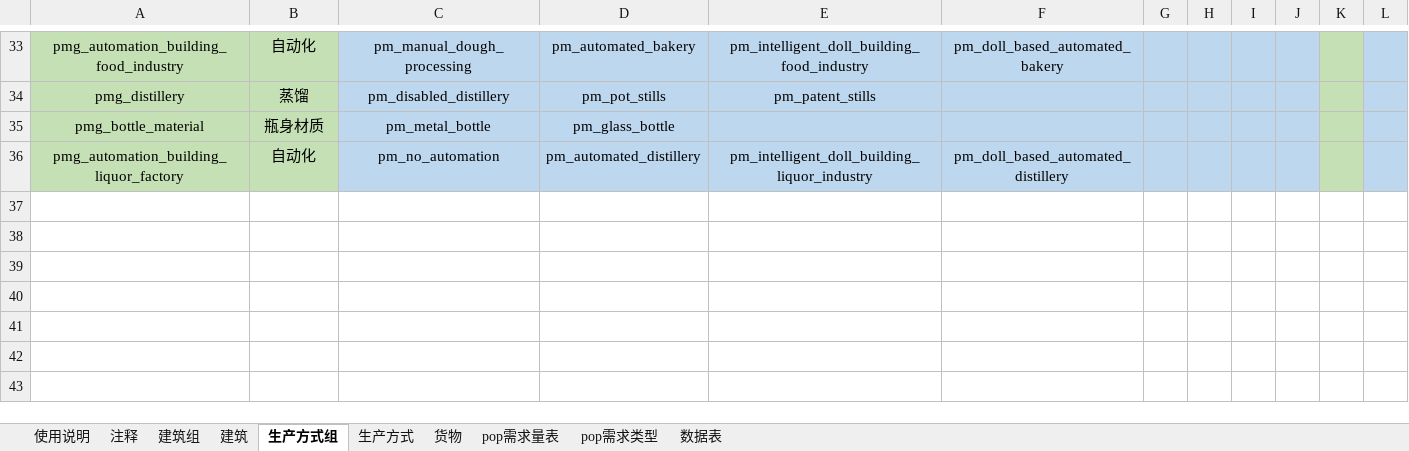
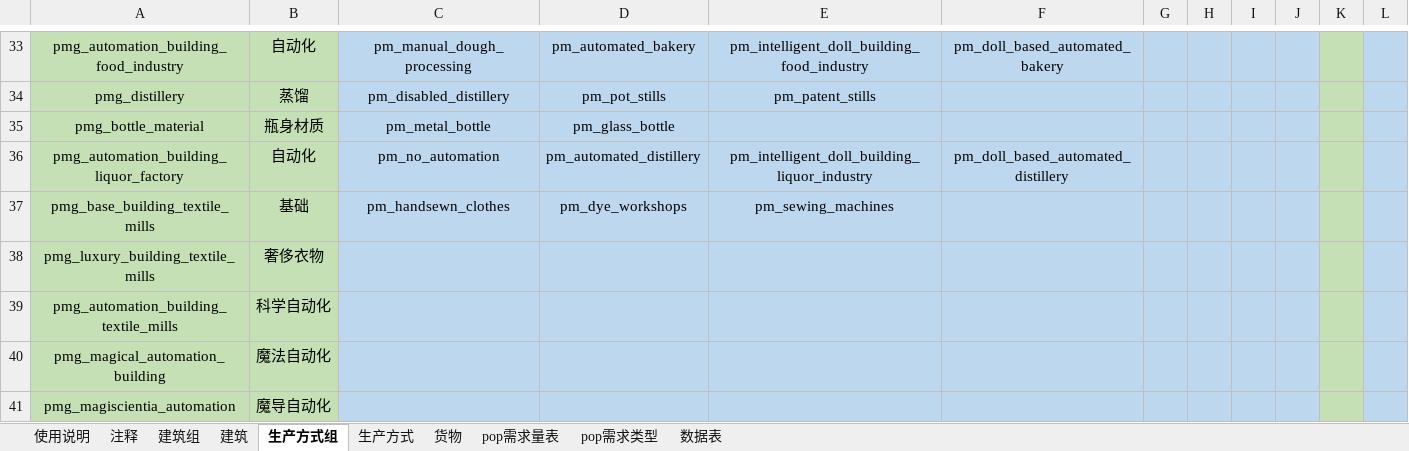
Before and after one commit to YFFtYHwsdj/Aurora-of-Magiscientia, an Excel workbook: 数值设定/工具表v0.32.xlsx, sheet 生产方式组, drawn as a sheet; only a part is shown, gaps mark what is left out; values as stored, in another font and other column widths than the file's, no borders; the diff names each change by its address in the sheet, - before the commit and + after, or states it on an @@ line.

```diff
--- a/数值设定/工具表v0.32.xlsx (sheet 生产方式组)
+++ b/数值设定/工具表v0.32.xlsx (sheet 生产方式组)
+row 37: pmg_base_building_textile_mills | 基础 | pm_handsewn_clothes | pm_dye_workshops | pm_sewing_machines
+row 38: pmg_luxury_building_textile_mills | 奢侈衣物
+row 39: pmg_automation_building_textile_mills | 科学自动化
+row 40: pmg_magical_automation_building | 魔法自动化
+row 41: pmg_magiscientia_automation | 魔导自动化
```
Also changed, not shown: sheet 建筑, 数值设定/生产方式效率显示表.xlsx, 3 other files.
